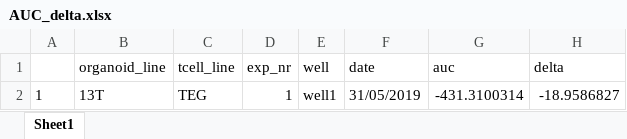
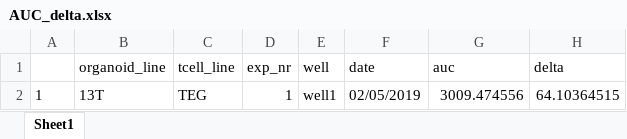
Before and after one commit to imAIgene-Dream3D/BEHAV3D, an Excel workbook: demos/organoid_demo/example_output/organoid_dynamics/results/AUC_delta.xlsx, sheet Sheet1, drawn as a sheet; values as stored, in another font and other column widths than the file's, no borders; the diff names each change by its address in the sheet, - before the commit and + after, or states it on an @@ line.

Commit message:
Bugfix in organoid death dynamics

```diff
--- a/demos/organoid_demo/example_output/organoid_dynamics/results/AUC_delta.xlsx (sheet Sheet1)
+++ b/demos/organoid_demo/example_output/organoid_dynamics/results/AUC_delta.xlsx (sheet Sheet1)
-F2 (date): 31/05/2019
+F2 (date): 02/05/2019
-G2 (auc): -431.3100314
+G2 (auc): 3009.474556
-H2 (delta): -18.9586827
+H2 (delta): 64.10364515
```
Also changed, not shown: 13 other files.
